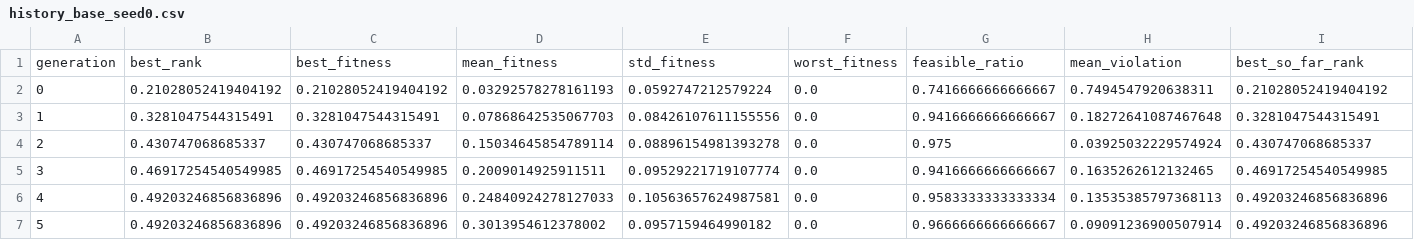
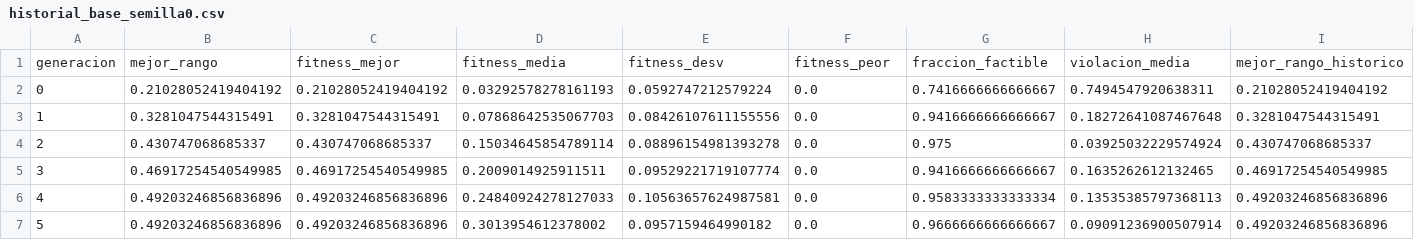
Before and after one commit to osiriseduardo/Astroshield, a CSV file: outputs/historial_base_semilla0.csv (was outputs/history_base_seed0.csv), drawn as a sheet; only a part is shown; removed rows and columns are numbered as before the commit, all else as after; rows hold the shown columns only; the diff names each change by its address in the sheet, - before the commit and + after, or states it on an @@ line.

```diff
--- a/outputs/history_base_seed0.csv
+++ b/outputs/historial_base_semilla0.csv
-row 1: generation | best_rank | best_fitness | mean_fitness | std_fitness | worst_fitness | feasible_ratio | mean_violation | best_so_far_rank
+row 1: generacion | mejor_rango | fitness_mejor | fitness_media | fitness_desv | fitness_peor | fraccion_factible | violacion_media | mejor_rango_historico
```
Also changed, not shown: outputs/e10_ablacion.csv, outputs/e3_e4_auditoria.csv, 10 other files.
